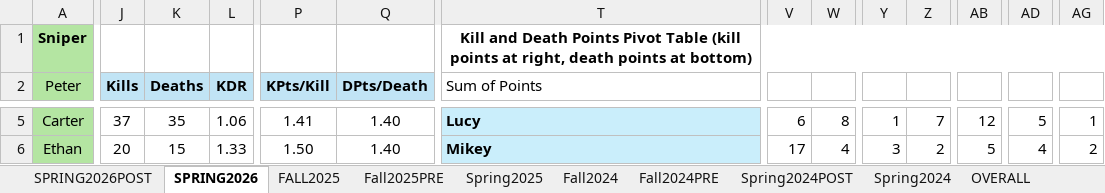
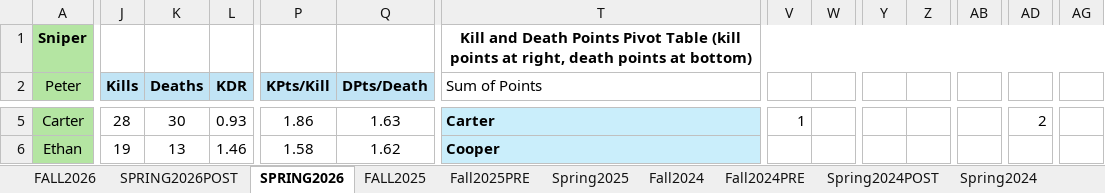
Before and after one commit to petermcaup/SnipesBot, an Excel workbook: SNIPESSTATS.xlsx, sheet SPRING2026, drawn as a sheet; only a part is shown, gaps mark what is left out; values as stored, in another font and other column widths than the file's, no borders; charts and pictures and conditional formats not drawn; the diff covers the shown part only; the diff names each change by its address in the sheet, - before the commit and + after, or states it on an @@ line.

Commit message:
Added new tabs to sheet

```diff
--- a/SNIPESSTATS.xlsx (sheet SPRING2026)
+++ b/SNIPESSTATS.xlsx (sheet SPRING2026)
+sheet tab: FALL2026
-J5 (Kills): 37
+J5 (Kills): 28
-K5 (Deaths): 35
+K5 (Deaths): 30
-L5 (KDR): 1.06
+L5 (KDR): 0.93
-P5 (KPts/Kill): 1.41
+P5 (KPts/Kill): 1.86
-Q5 (DPts/Death): 1.40
+Q5 (DPts/Death): 1.63
-T5 (Sum of Points): Lucy
+T5 (Sum of Points): Carter
-V5: 6
+V5: 1
-W5: 8
+W5: (empty)
-Y5: 1
+Y5: (empty)
-Z5: 7
+Z5: (empty)
-AB5: 12
+AB5: (empty)
-AD5: 5
+AD5: 2
-AG5: 1
+AG5: (empty)
-J6 (Kills): 20
+J6 (Kills): 19
-K6 (Deaths): 15
+K6 (Deaths): 13
-L6 (KDR): 1.33
+L6 (KDR): 1.46
-P6 (KPts/Kill): 1.50
+P6 (KPts/Kill): 1.58
-Q6 (DPts/Death): 1.40
+Q6 (DPts/Death): 1.62
-T6 (Sum of Points): Mikey
+T6 (Sum of Points): Cooper
-V6: 17
+V6: (empty)
-W6: 4
+W6: (empty)
-Y6: 3
+Y6: (empty)
-Z6: 2
+Z6: (empty)
-AB6: 5
+AB6: (empty)
-AD6: 4
+AD6: (empty)
-AG6: 2
+AG6: (empty)
```
Also changed, not shown: 64 removed rows and 529 edited cells elsewhere in this sheet, sheet SPRING2026POST, sheet Spring2024POST, sheet Fall2025PRE, sheet Spring2024, sheet Fall2024PRE, sheet Fall2024, 2 more sheets, charts or pictures.
